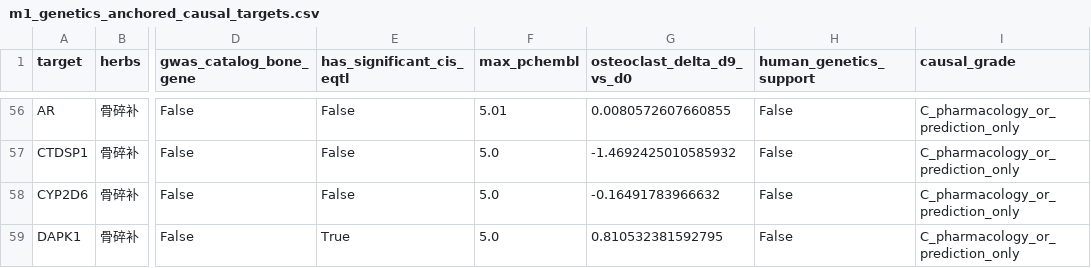
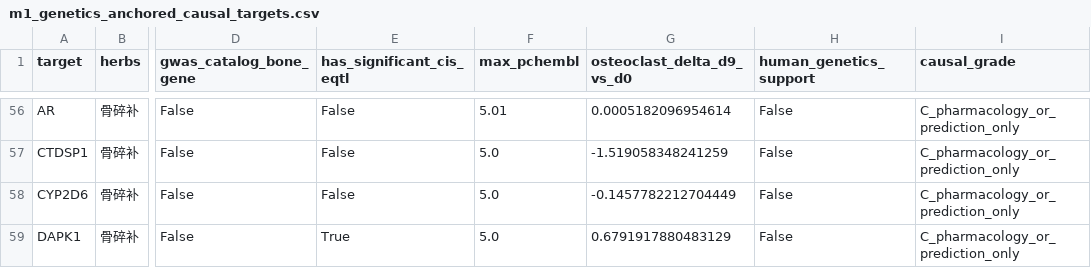
Before and after one commit to psknlr/Bone-Bioinformetics, a CSV file: results/tables/m1_genetics_anchored_causal_targets.csv, drawn as a sheet; only a part is shown, gaps mark what is left out; the diff covers the shown part only; the diff names each change by its address in the sheet, - before the commit and + after, or states it on an @@ line.

```diff
--- a/results/tables/m1_genetics_anchored_causal_targets.csv
+++ b/results/tables/m1_genetics_anchored_causal_targets.csv
-G56 (osteoclast_delta_d9_vs_d0): 0.0080572607660855
+G56 (osteoclast_delta_d9_vs_d0): 0.0005182096954614
-G57 (osteoclast_delta_d9_vs_d0): -1.4692425010585932
+G57 (osteoclast_delta_d9_vs_d0): -1.519058348241259
-G58 (osteoclast_delta_d9_vs_d0): -0.16491783966632
+G58 (osteoclast_delta_d9_vs_d0): -0.1457782212704449
-G59 (osteoclast_delta_d9_vs_d0): 0.810532381592795
+G59 (osteoclast_delta_d9_vs_d0): 0.6791917880483129
```
Also changed, not shown: 55 edited cells elsewhere in this file, results/tables/gse246769_osteoclast_dynamics.csv, results/tables/gwas_catalog_bone_trait_studies.csv, 19 other files.
